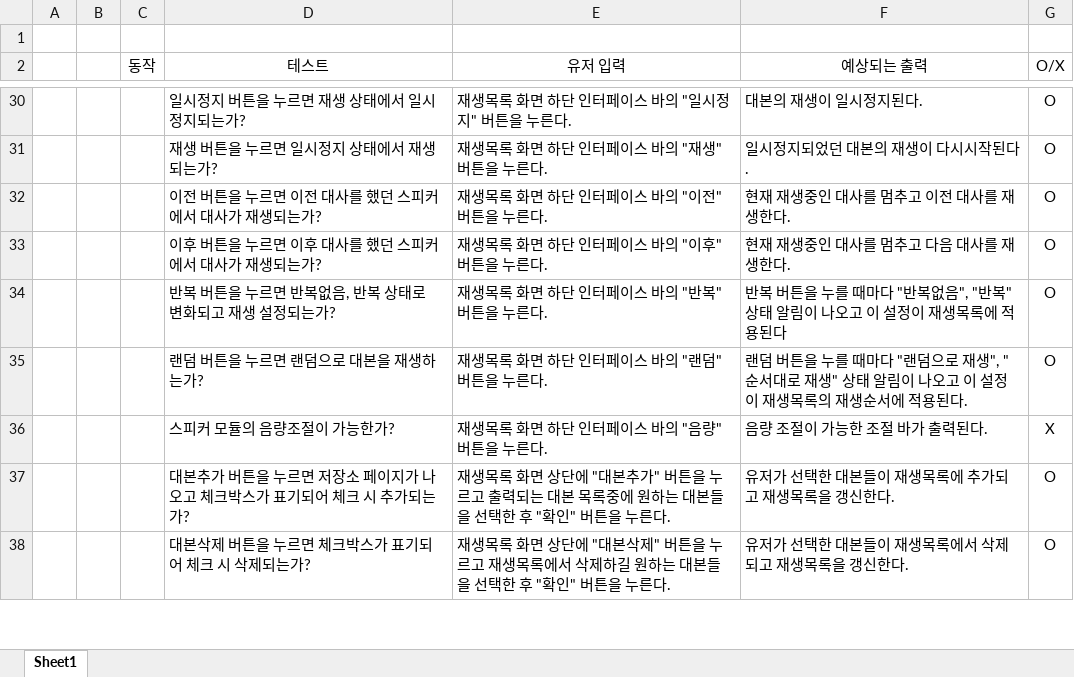
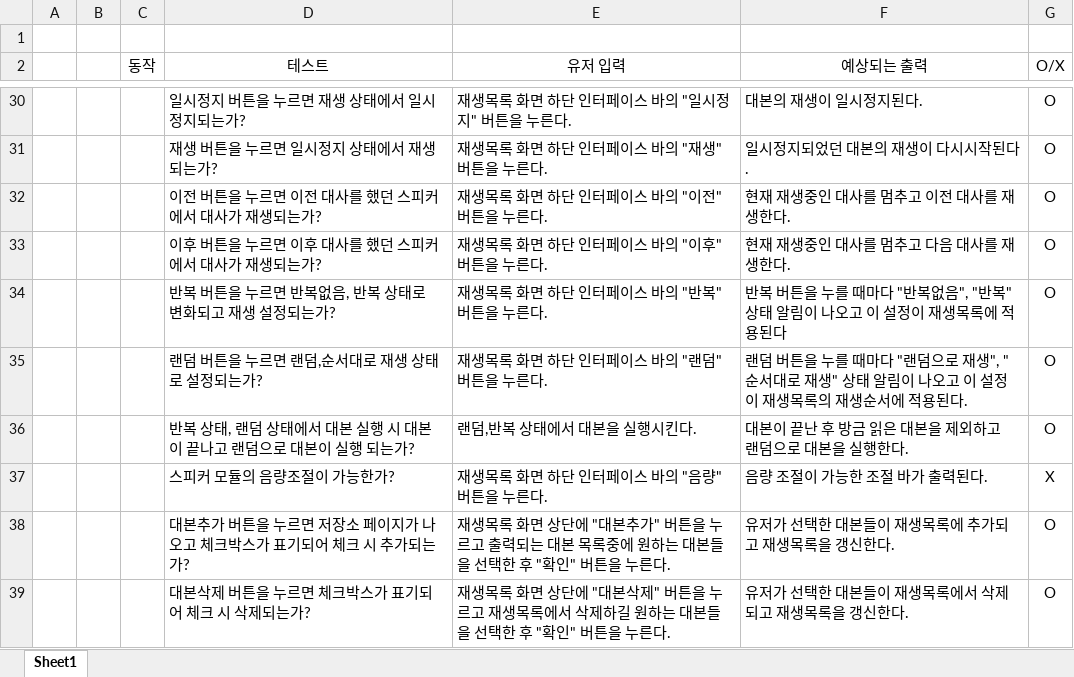
Before and after one commit to incheonCapston-2019/capston-idea-1, an Excel workbook: 2020년도 1학기/문서/20200617_너는나의친구_Testcase.xlsx, sheet Sheet1, drawn as a sheet; only a part is shown, gaps mark what is left out; values as stored, in another font and other column widths than the file's, no borders; the diff names each change by its address in the sheet, - before the commit and + after, or states it on an @@ line.

Commit message:
testcase,usecase update
삭제한 부분 복구 및 테스트케이스 추가

```diff
--- a/2020년도 1학기/문서/20200617_너는나의친구_Testcase.xlsx (sheet Sheet1)
+++ b/2020년도 1학기/문서/20200617_너는나의친구_Testcase.xlsx (sheet Sheet1)
-D35 (테스트): 랜덤 버튼을 누르면 랜덤으로 대본을 재생하는가?
+D35 (테스트): 랜덤 버튼을 누르면 랜덤,순서대로 재생 상태로 설정되는가?
+row 36:  |  |  | 반복 상태, 랜덤 상태에서 대본 실행 시 대본이 끝나고 랜덤으로 대본이 실행 되는가? | 랜덤,반복 상태에서 대본을 실행시킨다. | 대본이 끝난 후 방금 읽은 대본을 제외하고 랜덤으로 대본을 실행한다. | O
```
Also changed, not shown: 2 other files.
